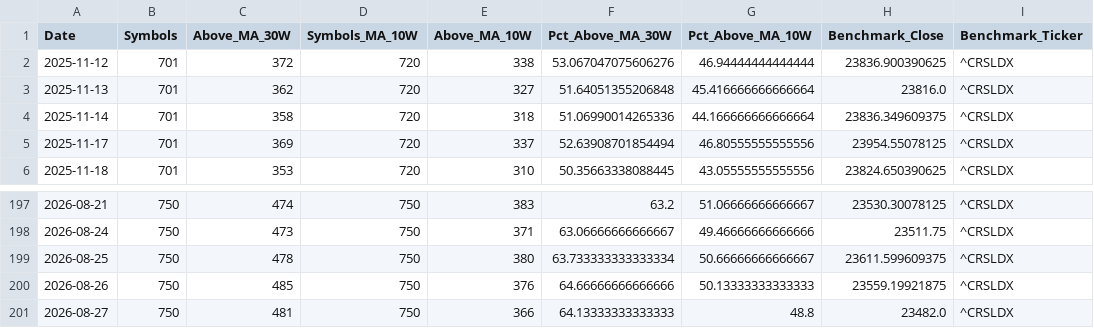
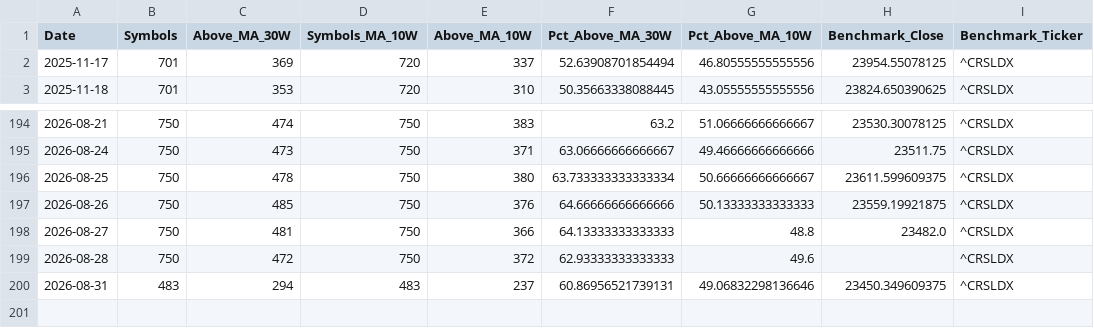
Before and after one commit to Pareshking/RS-Stages, a CSV file: data/breadth_history.csv, drawn as a sheet; only a part is shown, gaps mark what is left out; removed rows and columns are numbered as before the commit, all else as after; the diff names each change by its address in the sheet, - before the commit and + after, or states it on an @@ line.

```diff
--- a/data/breadth_history.csv
+++ b/data/breadth_history.csv
-row 2: 2025-11-12 | 701 | 372 | 720 | 338 | 53.067047075606276 | 46.94444444444444 | 23836.900390625 | ^CRSLDX
-row 3: 2025-11-13 | 701 | 362 | 720 | 327 | 51.64051355206848 | 45.416666666666664 | 23816.0 | ^CRSLDX
-row 4: 2025-11-14 | 701 | 358 | 720 | 318 | 51.06990014265336 | 44.166666666666664 | 23836.349609375 | ^CRSLDX
+row 199: 2026-08-28 | 750 | 472 | 750 | 372 | 62.93333333333333 | 49.6 |  | ^CRSLDX
+row 200: 2026-08-31 | 483 | 294 | 483 | 237 | 60.86956521739131 | 49.06832298136646 | 23450.349609375 | ^CRSLDX
```
Also changed, not shown: data/latest_research.csv, data/previous_research.csv.
